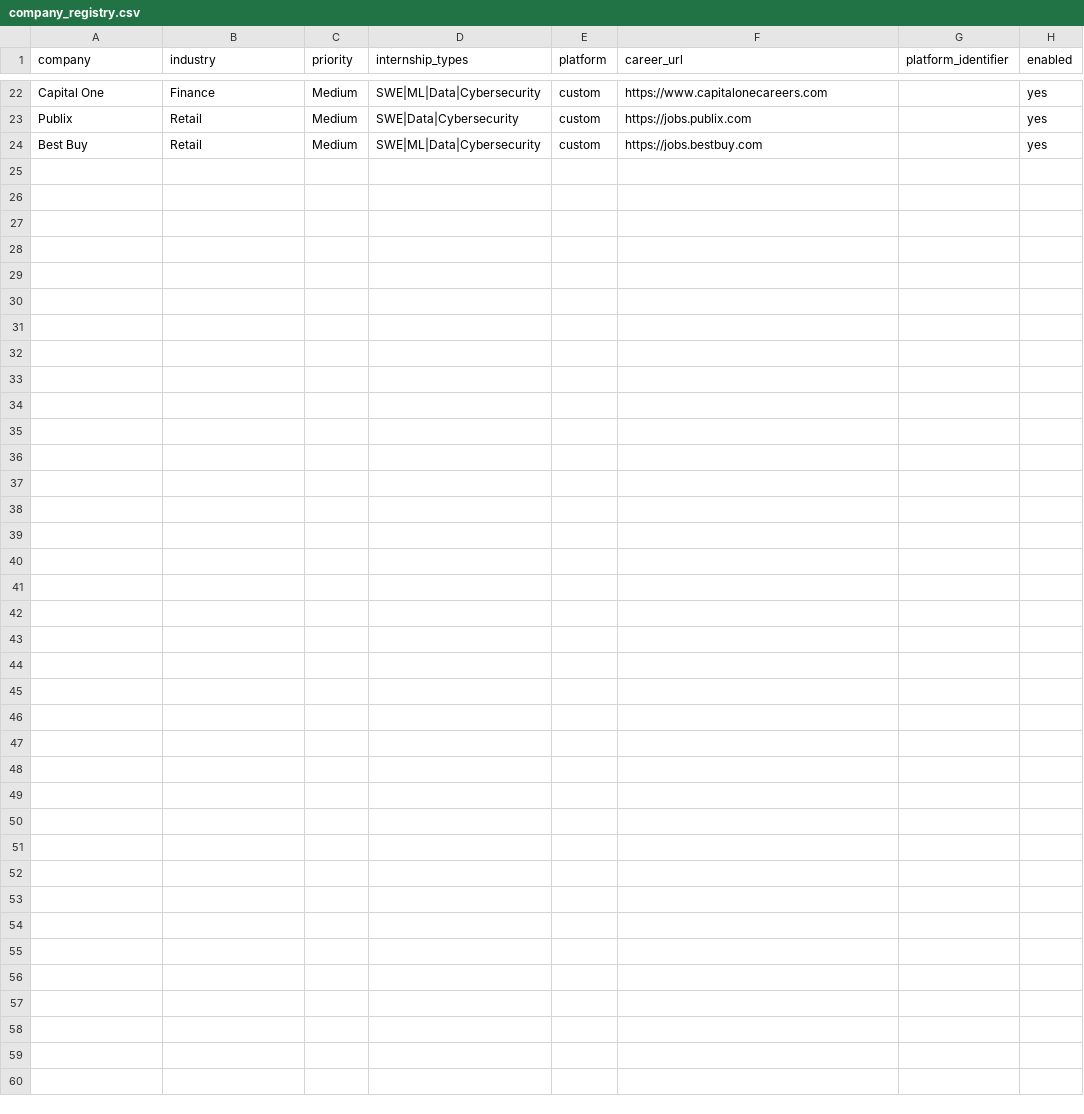
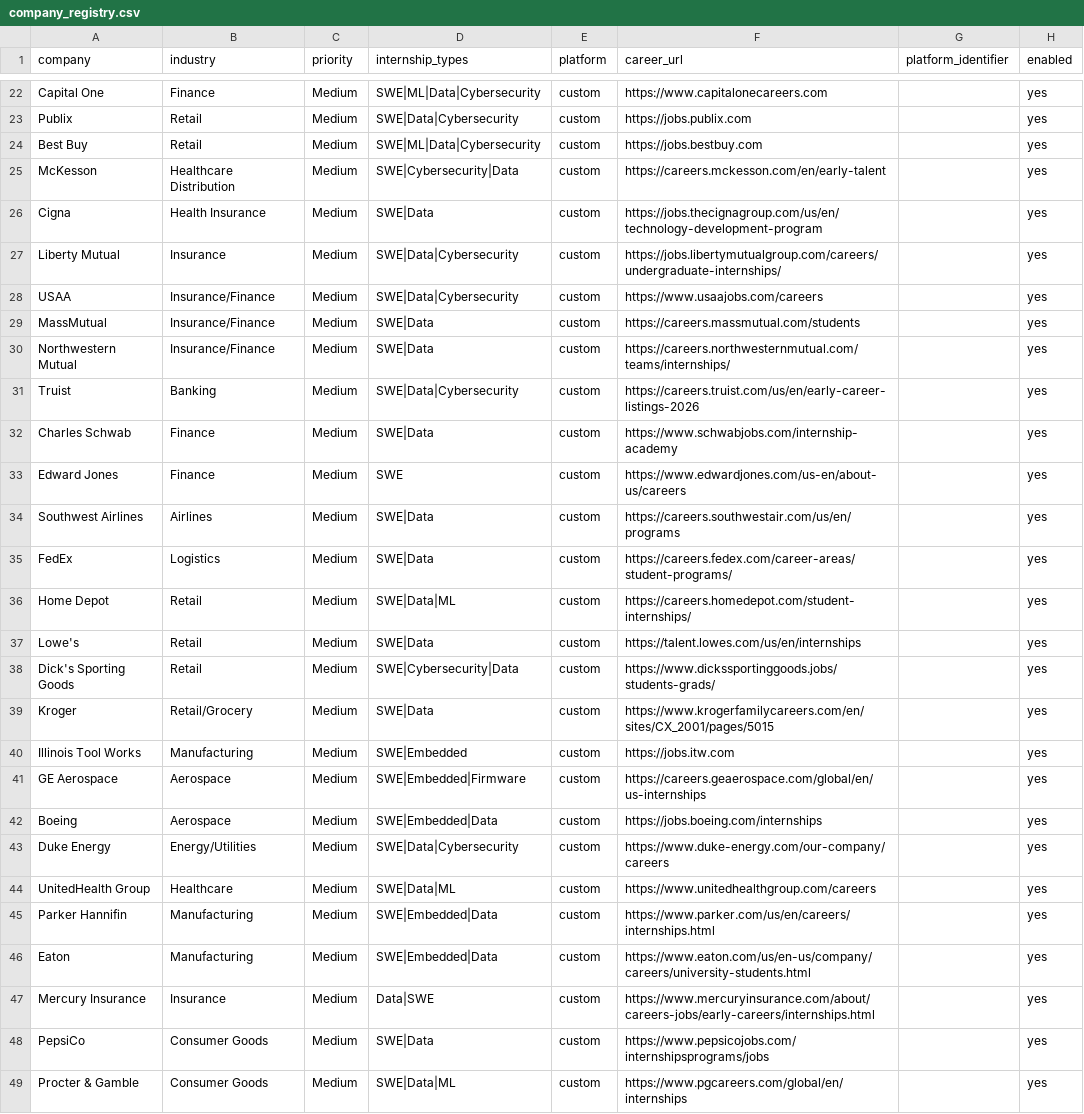
Before and after one commit to BadisMami/hidden-gem-agent, a CSV file: data/company_registry.csv, drawn as a sheet; only a part is shown, gaps mark what is left out.

Commit message:
Curate 25 additional hidden-gem companies into the registry
Researched real companies (via web search, not invention) with active
tech internship programs that weren't already in data/company_registry.csv:
McKesson, Cigna, Liberty Mutual, USAA, MassMutual, Northwestern Mutual,
Truist, Charles Schwab, Edward Jones, Southwest Airlines, FedEx, Home
Depot, Lowe's, Dick's Sporting Goods, Kroger, Illinois Tool Works, GE
Aerospace, Boeing, Duke Energy, UnitedHealth Group, Parker Hannifin,
Eaton, Mercury Insurance, PepsiCo, Procter & Gamble.

Each entry has a real career-page URL sourced from search results.
Added as platform=custom with no platform_identifier since their actual
ATS platforms haven't been verified yet (consistent with the "don't
invent platform identifiers" rule) - they'll show as "skip, no adapter"
in monitor runs until someone does the live-browser investigation used
for Garmin/John Deere/Honeywell. Registry grows from 23 to 48 companies.

Verified the expanded registry doesn't break anything: CSV parses
cleanly, all 39 tests still pass, and a live monitor run against all 48
completes without error (3 successful, 0 failed, 45 skipped as expected).

```diff
--- a/data/company_registry.csv
+++ b/data/company_registry.csv
@@ -24 +24,26 @@ Publix,Retail,Medium,SWE|Data|Cybersecurity,custom,https://jobs.publix.com,,yes
 Best Buy,Retail,Medium,SWE|ML|Data|Cybersecurity,custom,https://jobs.bestbuy.com,,yes
+McKesson,Healthcare Distribution,Medium,SWE|Cybersecurity|Data,custom,https://careers.mckesson.com/en/early-talent,,yes
+Cigna,Health Insurance,Medium,SWE|Data,custom,https://jobs.thecignagroup.com/us/en/technology-development-program,,yes
+Liberty Mutual,Insurance,Medium,SWE|Data|Cybersecurity,custom,https://jobs.libertymutualgroup.com/careers/undergraduate-internships/,,yes
+USAA,Insurance/Finance,Medium,SWE|Data|Cybersecurity,custom,https://www.usaajobs.com/careers,,yes
+MassMutual,Insurance/Finance,Medium,SWE|Data,custom,https://careers.massmutual.com/students,,yes
+Northwestern Mutual,Insurance/Finance,Medium,SWE|Data,custom,https://careers.northwesternmutual.com/teams/internships/,,yes
+Truist,Banking,Medium,SWE|Data|Cybersecurity,custom,https://careers.truist.com/us/en/early-career-listings-2026,,yes
+Charles Schwab,Finance,Medium,SWE|Data,custom,https://www.schwabjobs.com/internship-academy,,yes
+Edward Jones,Finance,Medium,SWE,custom,https://www.edwardjones.com/us-en/about-us/careers,,yes
+Southwest Airlines,Airlines,Medium,SWE|Data,custom,https://careers.southwestair.com/us/en/programs,,yes
+FedEx,Logistics,Medium,SWE|Data,custom,https://careers.fedex.com/career-areas/student-programs/,,yes
+Home Depot,Retail,Medium,SWE|Data|ML,custom,https://careers.homedepot.com/student-internships/,,yes
+Lowe's,Retail,Medium,SWE|Data,custom,https://talent.lowes.com/us/en/internships,,yes
+Dick's Sporting Goods,Retail,Medium,SWE|Cybersecurity|Data,custom,https://www.dickssportinggoods.jobs/students-grads/,,yes
+Kroger,Retail/Grocery,Medium,SWE|Data,custom,https://www.krogerfamilycareers.com/en/sites/CX_2001/pages/5015,,yes
+Illinois Tool Works,Manufacturing,Medium,SWE|Embedded,custom,https://jobs.itw.com,,yes
+GE Aerospace,Aerospace,Medium,SWE|Embedded|Firmware,custom,https://careers.geaerospace.com/global/en/us-internships,,yes
+Boeing,Aerospace,Medium,SWE|Embedded|Data,custom,https://jobs.boeing.com/internships,,yes
+Duke Energy,Energy/Utilities,Medium,SWE|Data|Cybersecurity,custom,https://www.duke-energy.com/our-company/careers,,yes
+UnitedHealth Group,Healthcare,Medium,SWE|Data|ML,custom,https://www.unitedhealthgroup.com/careers,,yes
+Parker Hannifin,Manufacturing,Medium,SWE|Embedded|Data,custom,https://www.parker.com/us/en/careers/internships.html,,yes
+Eaton,Manufacturing,Medium,SWE|Embedded|Data,custom,https://www.eaton.com/us/en-us/company/careers/university-students.html,,yes
+Mercury Insurance,Insurance,Medium,Data|SWE,custom,https://www.mercuryinsurance.com/about/careers-jobs/early-careers/internships.html,,yes
+PepsiCo,Consumer Goods,Medium,SWE|Data,custom,https://www.pepsicojobs.com/internshipsprograms/jobs,,yes
+Procter & Gamble,Consumer Goods,Medium,SWE|Data|ML,custom,https://www.pgcareers.com/global/en/internships,,yes
```
Also changed, not shown: 1 other file.
